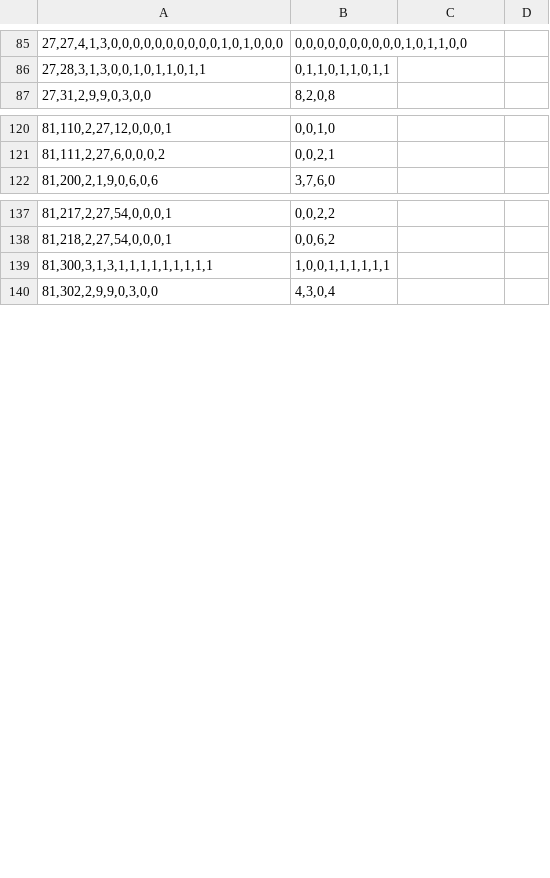
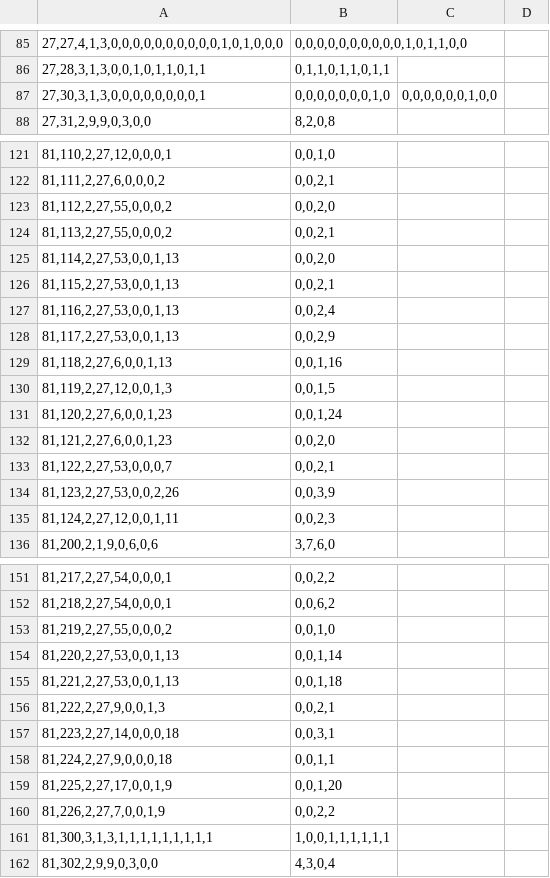
Before and after one commit to Ivanhan2018/MathTool, a CSV file: gaptool/RingData.csv, drawn as a sheet; only a part is shown, gaps mark what is left out; the diff names each change by its address in the sheet, - before the commit and + after, or states it on an @@ line.

```diff
--- a/gaptool/RingData.csv
+++ b/gaptool/RingData.csv
+row 87: 27,30,3,1,3,0,0,0,0,0,0,0,0,1 | 0,0,0,0,0,0,0,1,0 | 0,0,0,0,0,0,1,0,0
+row 123: 81,112,2,27,55,0,0,0,2 | 0,0,2,0
+row 124: 81,113,2,27,55,0,0,0,2 | 0,0,2,1
+row 125: 81,114,2,27,53,0,0,1,13 | 0,0,2,0
+row 126: 81,115,2,27,53,0,0,1,13 | 0,0,2,1
+row 127: 81,116,2,27,53,0,0,1,13 | 0,0,2,4
+row 128: 81,117,2,27,53,0,0,1,13 | 0,0,2,9
+row 129: 81,118,2,27,6,0,0,1,13 | 0,0,1,16
+row 130: 81,119,2,27,12,0,0,1,3 | 0,0,1,5
+row 131: 81,120,2,27,6,0,0,1,23 | 0,0,1,24
+row 132: 81,121,2,27,6,0,0,1,23 | 0,0,2,0
+row 133: 81,122,2,27,53,0,0,0,7 | 0,0,2,1
+row 134: 81,123,2,27,53,0,0,2,26 | 0,0,3,9
+row 135: 81,124,2,27,12,0,0,1,11 | 0,0,2,3
+row 153: 81,219,2,27,55,0,0,0,2 | 0,0,1,0
+row 154: 81,220,2,27,53,0,0,1,13 | 0,0,1,14
+row 155: 81,221,2,27,53,0,0,1,13 | 0,0,1,18
+row 156: 81,222,2,27,9,0,0,1,3 | 0,0,2,1
+row 157: 81,223,2,27,14,0,0,0,18 | 0,0,3,1
+row 158: 81,224,2,27,9,0,0,0,18 | 0,0,1,1
+row 159: 81,225,2,27,17,0,0,1,9 | 0,0,1,20
+row 160: 81,226,2,27,7,0,0,1,9 | 0,0,2,2
```
Also changed, not shown: 2 other files.
